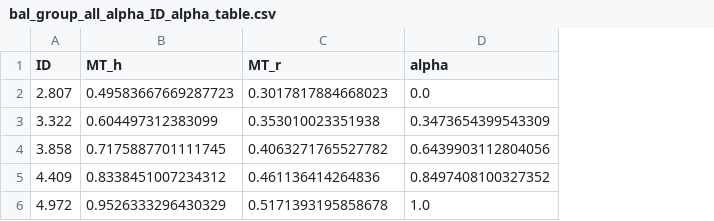
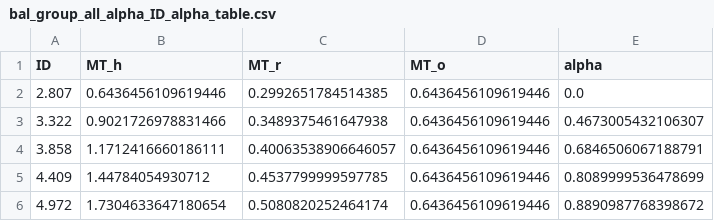
Before and after one commit to nanoozzz/CANOpenRobotController, a CSV file: schedule/bal_group_all_alpha_ID_alpha_table.csv, drawn as a sheet; addresses are those after the commit; the diff names each change by its address in the sheet, - before the commit and + after, or states it on an @@ line.

```diff
--- a/schedule/bal_group_all_alpha_ID_alpha_table.csv
+++ b/schedule/bal_group_all_alpha_ID_alpha_table.csv
+column D (MT_o), rows 2-6: all 0.6436456109619446
-B2 (MT_h): 0.49583667669287723
+B2 (MT_h): 0.6436456109619446
-C2 (MT_r): 0.3017817884668023
+C2 (MT_r): 0.2992651784514385
-B3 (MT_h): 0.604497312383099
+B3 (MT_h): 0.9021726978831466
-C3 (MT_r): 0.353010023351938
+C3 (MT_r): 0.3489375461647938
-E3 (alpha): 0.3473654399543309
+E3 (alpha): 0.4673005432106307
-B4 (MT_h): 0.7175887701111745
+B4 (MT_h): 1.1712416660186111
-C4 (MT_r): 0.4063271765527782
+C4 (MT_r): 0.40063538906646057
-E4 (alpha): 0.6439903112804056
+E4 (alpha): 0.6846506067188791
-B5 (MT_h): 0.8338451007234312
+B5 (MT_h): 1.44784054930712
-C5 (MT_r): 0.461136414264836
+C5 (MT_r): 0.4537799999597785
-E5 (alpha): 0.8497408100327352
+E5 (alpha): 0.8089999536478699
-B6 (MT_h): 0.9526333296430329
+B6 (MT_h): 1.7304633647180654
-C6 (MT_r): 0.5171393195858678
+C6 (MT_r): 0.5080820252464174
-E6 (alpha): 1.0
+E6 (alpha): 0.8890987768398672
```
Also changed, not shown: schedule/bal_group_all_alpha.csv, 12 other files.
